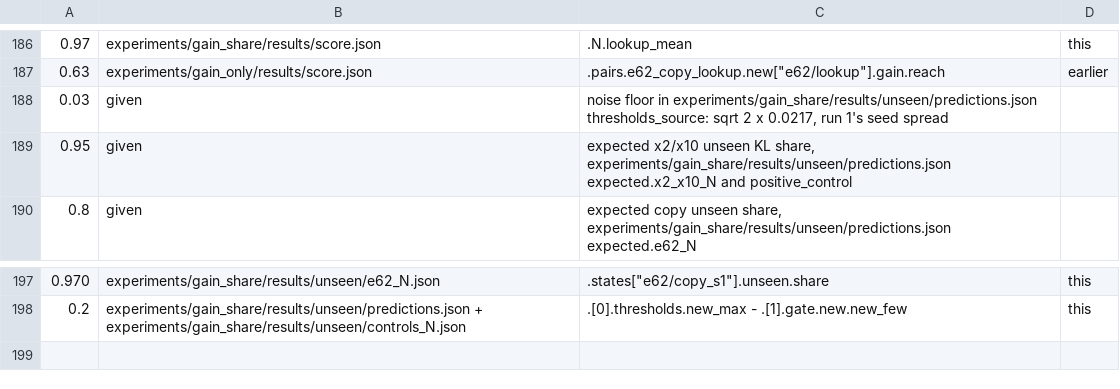
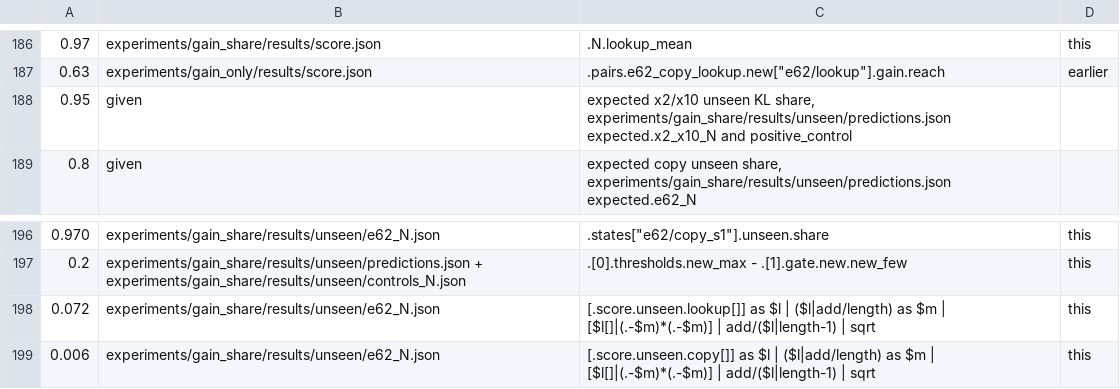
Before and after one commit to edwinagnew/commute-vpd, a TSV file: reports/analyses/2026-11-23_analysis_p1-58-unseen-cues.md.numbers.tsv, drawn as a sheet; only a part is shown, gaps mark what is left out; removed rows and columns are numbered as before the commit, all else as after; the diff names each change by its address in the sheet, - before the commit and + after, or states it on an @@ line.

```diff
--- a/reports/analyses/2026-11-23_analysis_p1-58-unseen-cues.md.numbers.tsv
+++ b/reports/analyses/2026-11-23_analysis_p1-58-unseen-cues.md.numbers.tsv
-row 188: 0.03 | given | noise floor in experiments/gain_share/results/unseen/predictions.json thresholds_source: sqrt 2 x 0.0217, run 1's seed spread
+row 198: 0.072 | experiments/gain_share/results/unseen/e62_N.json | [.score.unseen.lookup[]] as $l | ($l|add/length) as $m | [$l[]|(.-$m)*(.-$m)] | add/($l|length-1) | sqrt | this
+row 199: 0.006 | experiments/gain_share/results/unseen/e62_N.json | [.score.unseen.copy[]] as $l | ($l|add/length) as $m | [$l[]|(.-$m)*(.-$m)] | add/($l|length-1) | sqrt | this
```
Also changed, not shown: 3 other files.
